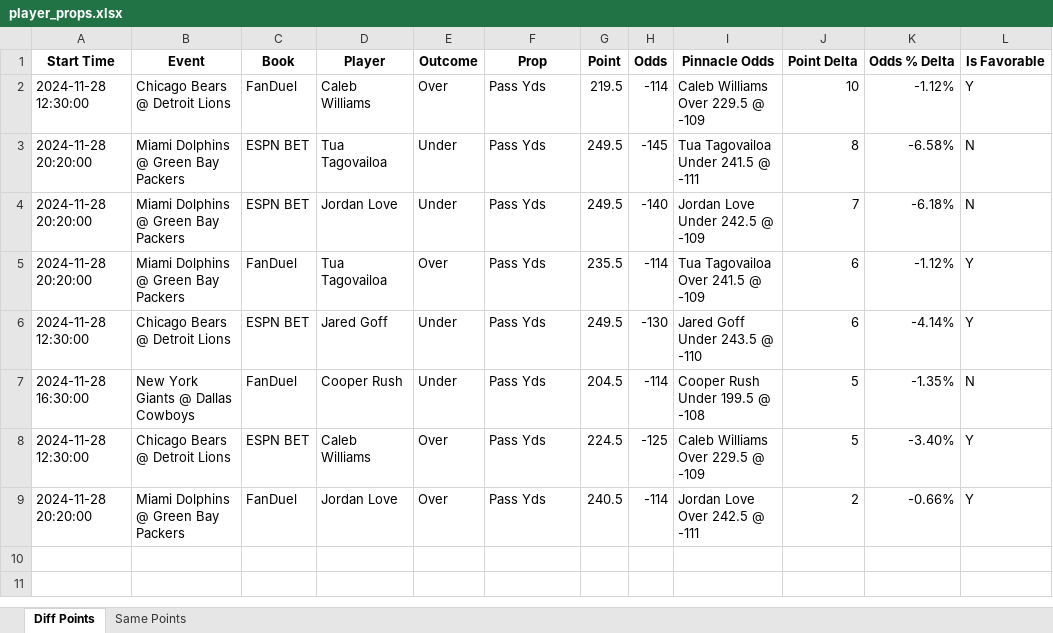
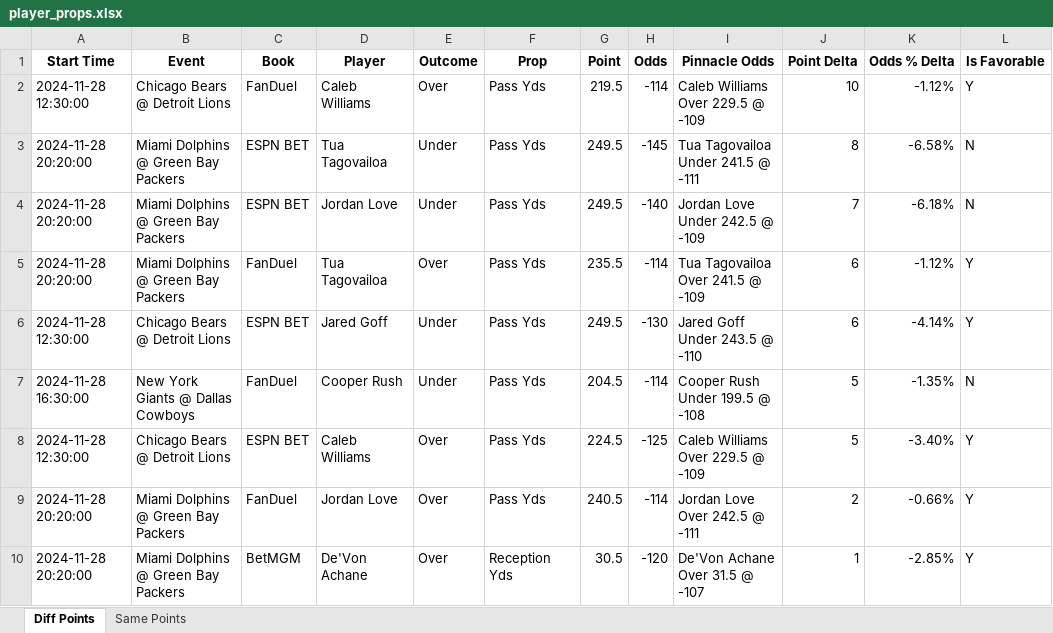
Before and after one commit to rahulShahCode/player-props-scraper, an Excel workbook: player_props.xlsx, sheet Diff Points, drawn as a sheet; values as stored, in another font and other column widths than the file's, no borders; the diff names each change by its address in the sheet, - before the commit and + after, or states it on an @@ line.

```diff
--- a/player_props.xlsx (sheet Diff Points)
+++ b/player_props.xlsx (sheet Diff Points)
+row 10: 2024-11-28 20:20:00 | Miami Dolphins @ Green Bay Packers | BetMGM | De'Von Achane | Over | Reception Yds | 30.5 | -120 | De'Von Achane Over 31.5 @ -107 | 1 | -2.85% | Y
```
Also changed, not shown: 2 other files.
